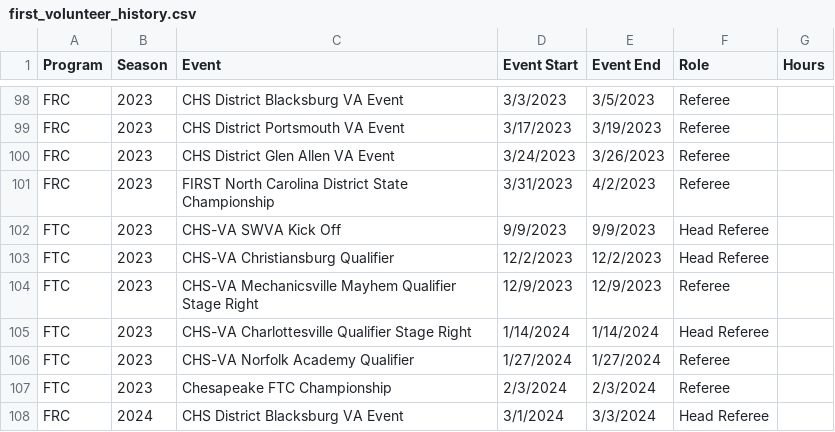
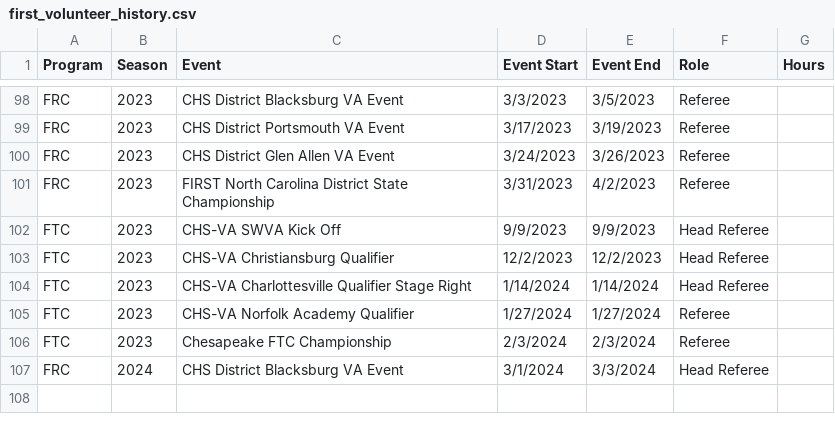
Before and after one commit to adwiii/adwiii.github.io, a CSV file: markdown_generator/first_volunteer_history.csv, drawn as a sheet; only a part is shown, gaps mark what is left out.

Commit message:
Update FIRST event list

```diff
--- a/markdown_generator/first_volunteer_history.csv
+++ b/markdown_generator/first_volunteer_history.csv
@@ -103,3 +103,2 @@ FTC,2023,CHS-VA SWVA Kick Off,9/9/2023, 9/9/2023,Head Referee,
 FTC,2023,CHS-VA Christiansburg Qualifier,12/2/2023, 12/2/2023,Head Referee,
-FTC,2023,CHS-VA Mechanicsville Mayhem Qualifier Stage Right,12/9/2023, 12/9/2023,Referee,
 FTC,2023,CHS-VA Charlottesville Qualifier Stage Right,1/14/2024, 1/14/2024,Head Referee,
```
Also changed, not shown: 1 other file.
